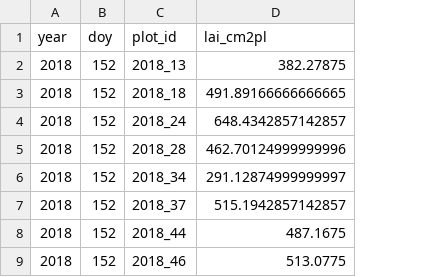
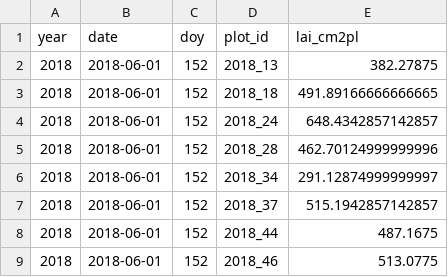
Before and after one commit to vanichols/maRsden, a CSV file: data-raw/_tidy/cornlai_vn.csv, drawn as a sheet; only a part is shown; the diff names each change by its address in the sheet, - before the commit and + after, or states it on an @@ line.

```diff
--- a/data-raw/_tidy/cornlai_vn.csv
+++ b/data-raw/_tidy/cornlai_vn.csv
+column B (date), rows 2-9: all 2018-06-01
```
Also changed, not shown: data-raw/_tidy/cornbio_vn.csv, data-raw/_tidy/penet_vn.csv, 36 other files.
